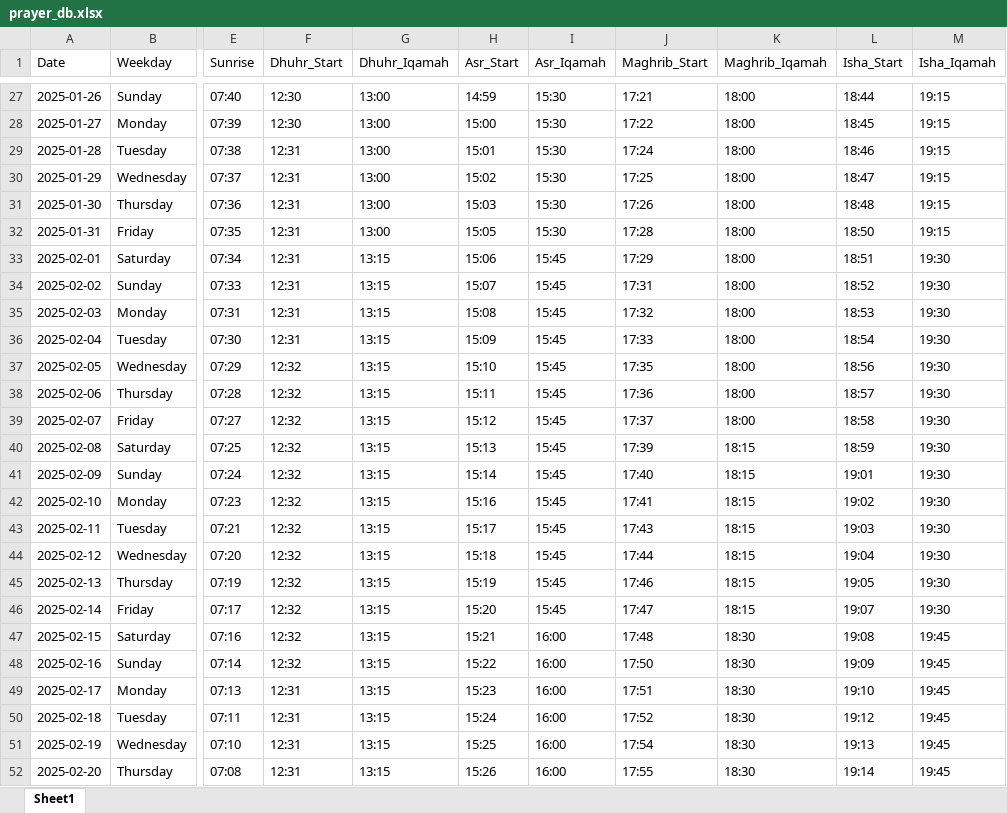
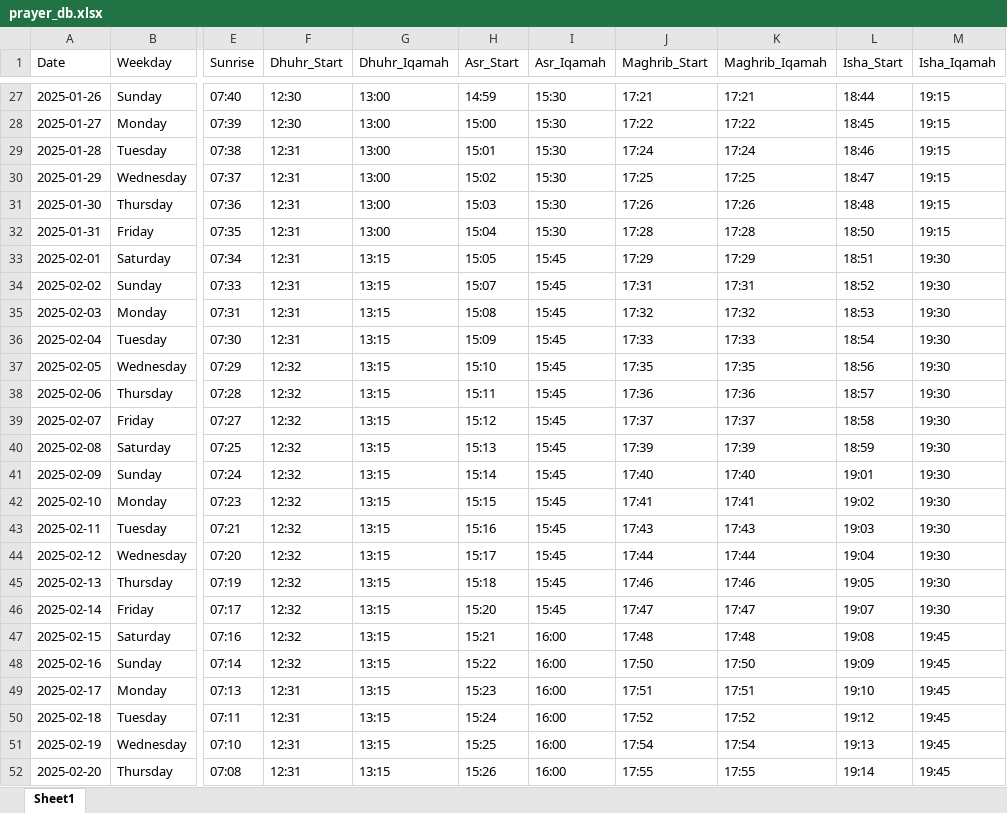
Before and after one commit to MohdArmanArif/Waqt_App, an Excel workbook: sync/prayer_db.xlsx, sheet Sheet1, drawn as a sheet; only a part is shown, gaps mark what is left out; values as stored, in another font and other column widths than the file's, no borders; the diff covers the shown part only; the diff names each change by its address in the sheet, - before the commit and + after, or states it on an @@ line.

```diff
--- a/sync/prayer_db.xlsx (sheet Sheet1)
+++ b/sync/prayer_db.xlsx (sheet Sheet1)
-K27 (Maghrib_Iqamah): 18:00
+K27 (Maghrib_Iqamah): 17:21
-K28 (Maghrib_Iqamah): 18:00
+K28 (Maghrib_Iqamah): 17:22
-K29 (Maghrib_Iqamah): 18:00
+K29 (Maghrib_Iqamah): 17:24
-K30 (Maghrib_Iqamah): 18:00
+K30 (Maghrib_Iqamah): 17:25
-K31 (Maghrib_Iqamah): 18:00
+K31 (Maghrib_Iqamah): 17:26
-H32 (Asr_Start): 15:05
+H32 (Asr_Start): 15:04
-K32 (Maghrib_Iqamah): 18:00
+K32 (Maghrib_Iqamah): 17:28
-H33 (Asr_Start): 15:06
+H33 (Asr_Start): 15:05
-K33 (Maghrib_Iqamah): 18:00
+K33 (Maghrib_Iqamah): 17:29
-K34 (Maghrib_Iqamah): 18:00
+K34 (Maghrib_Iqamah): 17:31
-K35 (Maghrib_Iqamah): 18:00
+K35 (Maghrib_Iqamah): 17:32
-K36 (Maghrib_Iqamah): 18:00
+K36 (Maghrib_Iqamah): 17:33
-K37 (Maghrib_Iqamah): 18:00
+K37 (Maghrib_Iqamah): 17:35
-K38 (Maghrib_Iqamah): 18:00
+K38 (Maghrib_Iqamah): 17:36
-K39 (Maghrib_Iqamah): 18:00
+K39 (Maghrib_Iqamah): 17:37
-K40 (Maghrib_Iqamah): 18:15
+K40 (Maghrib_Iqamah): 17:39
-K41 (Maghrib_Iqamah): 18:15
+K41 (Maghrib_Iqamah): 17:40
-H42 (Asr_Start): 15:16
+H42 (Asr_Start): 15:15
-K42 (Maghrib_Iqamah): 18:15
+K42 (Maghrib_Iqamah): 17:41
-H43 (Asr_Start): 15:17
+H43 (Asr_Start): 15:16
-K43 (Maghrib_Iqamah): 18:15
+K43 (Maghrib_Iqamah): 17:43
-H44 (Asr_Start): 15:18
+H44 (Asr_Start): 15:17
-K44 (Maghrib_Iqamah): 18:15
+K44 (Maghrib_Iqamah): 17:44
-H45 (Asr_Start): 15:19
+H45 (Asr_Start): 15:18
-K45 (Maghrib_Iqamah): 18:15
+K45 (Maghrib_Iqamah): 17:46
-K46 (Maghrib_Iqamah): 18:15
+K46 (Maghrib_Iqamah): 17:47
-K47 (Maghrib_Iqamah): 18:30
+K47 (Maghrib_Iqamah): 17:48
-K48 (Maghrib_Iqamah): 18:30
+K48 (Maghrib_Iqamah): 17:50
-K49 (Maghrib_Iqamah): 18:30
+K49 (Maghrib_Iqamah): 17:51
-K50 (Maghrib_Iqamah): 18:30
+K50 (Maghrib_Iqamah): 17:52
-K51 (Maghrib_Iqamah): 18:30
+K51 (Maghrib_Iqamah): 17:54
-K52 (Maghrib_Iqamah): 18:30
+K52 (Maghrib_Iqamah): 17:55
```
Also changed, not shown: 1244 edited cells elsewhere in this sheet, 4 other files.
